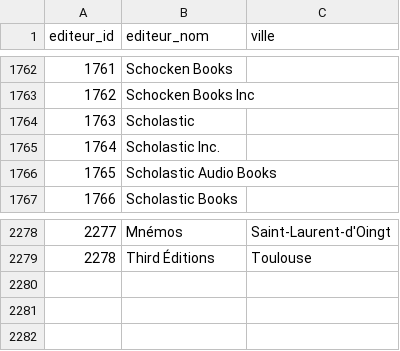
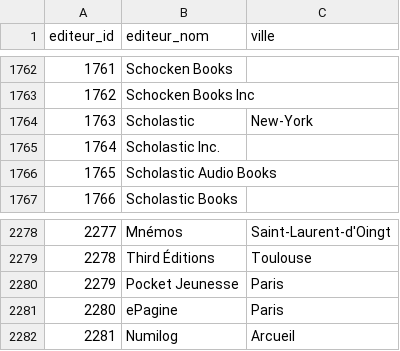
Before and after one commit to medina474/r5a10, a CSV file: data/biblio/editeurs.csv, drawn as a sheet; only a part is shown, gaps mark what is left out.

```diff
--- a/data/biblio/editeurs.csv
+++ b/data/biblio/editeurs.csv
@@ -1763,3 +1763,3 @@ editeur_id,editeur_nom,ville
 1762,Schocken Books Inc,
-1763,Scholastic,
+1763,Scholastic,New-York
 1764,Scholastic Inc.,
@@ -2279 +2279,4 @@ editeur_id,editeur_nom,ville
 2278,Third Éditions,Toulouse
+2279,Pocket Jeunesse,Paris
+2280,ePagine,Paris
+2281,Numilog,Arcueil
```
Also changed, not shown: data/biblio/auteurs.csv, data/biblio/editions.csv, 2 other files.
